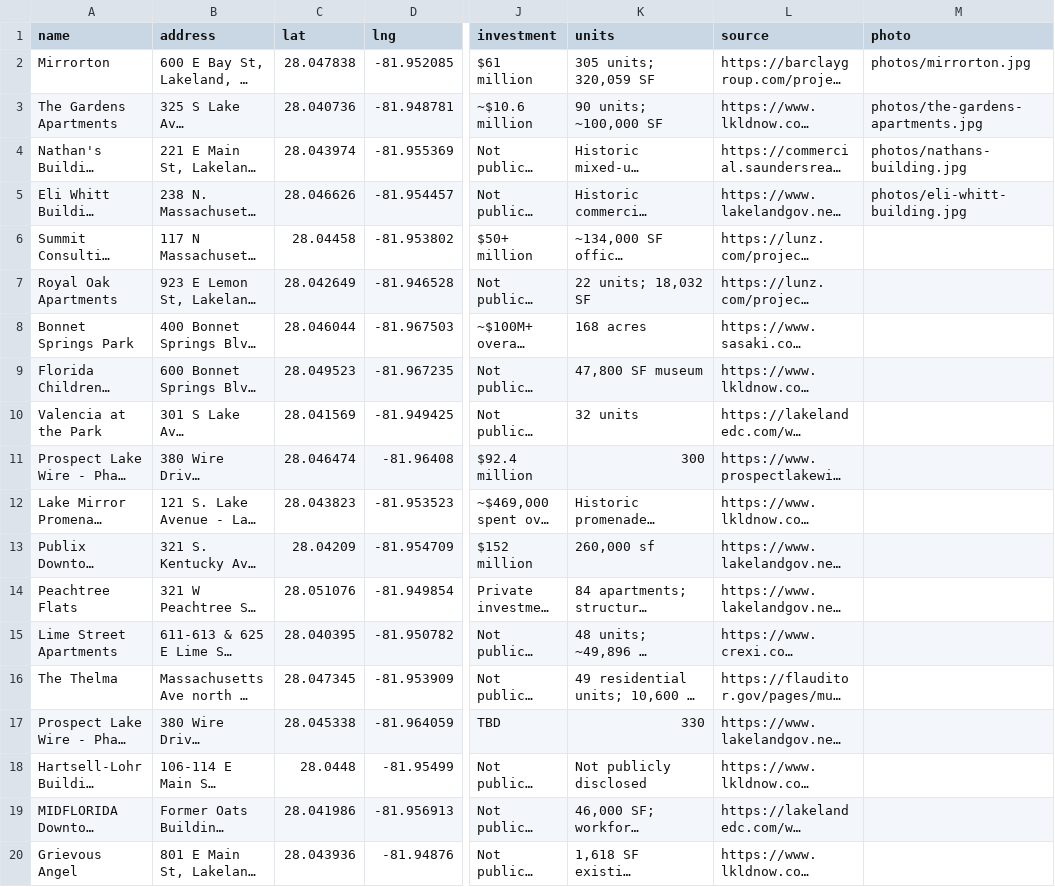
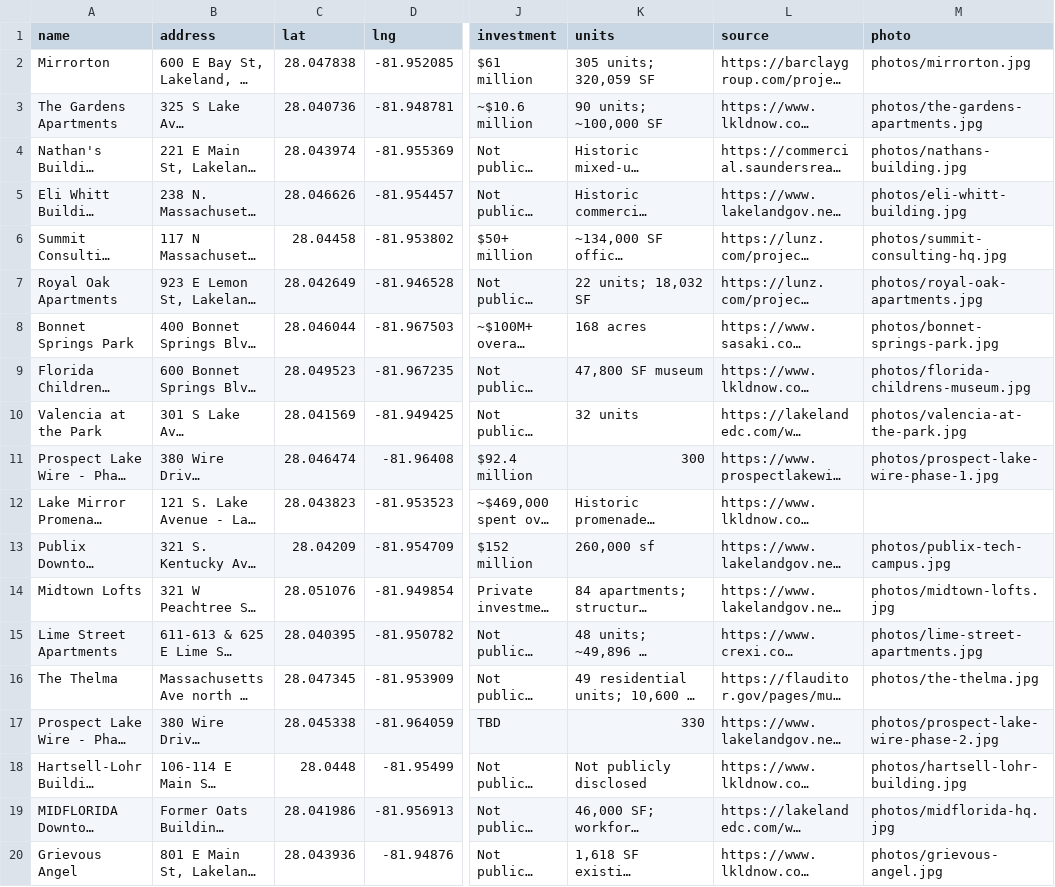
Before and after one commit to christin-strawbridge/lakeland-development-tracker, a CSV file: lakeland-projects.csv, drawn as a sheet; only a part is shown, gaps mark what is left out; long unchanged cells end in …; the diff names each change by its address in the sheet, - before the commit and + after, or states it on an @@ line.

Commit message:
Link 14 photos; rename Peachtree Flats to Midtown Lofts

```diff
--- a/lakeland-projects.csv
+++ b/lakeland-projects.csv
-M6 (photo): (empty)
+M6 (photo): photos/summit-consulting-hq.jpg
-M7 (photo): (empty)
+M7 (photo): photos/royal-oak-apartments.jpg
-M8 (photo): (empty)
+M8 (photo): photos/bonnet-springs-park.jpg
-M9 (photo): (empty)
+M9 (photo): photos/florida-childrens-museum.jpg
-M10 (photo): (empty)
+M10 (photo): photos/valencia-at-the-park.jpg
-M11 (photo): (empty)
+M11 (photo): photos/prospect-lake-wire-phase-1.jpg
-M13 (photo): (empty)
+M13 (photo): photos/publix-tech-campus.jpg
-A14 (name): Peachtree Flats
+A14 (name): Midtown Lofts
-M14 (photo): (empty)
+M14 (photo): photos/midtown-lofts.jpg
-M15 (photo): (empty)
+M15 (photo): photos/lime-street-apartments.jpg
-M16 (photo): (empty)
+M16 (photo): photos/the-thelma.jpg
-M17 (photo): (empty)
+M17 (photo): photos/prospect-lake-wire-phase-2.jpg
-M18 (photo): (empty)
+M18 (photo): photos/hartsell-lohr-building.jpg
-M19 (photo): (empty)
+M19 (photo): photos/midflorida-hq.jpg
-M20 (photo): (empty)
+M20 (photo): photos/grievous-angel.jpg
```
